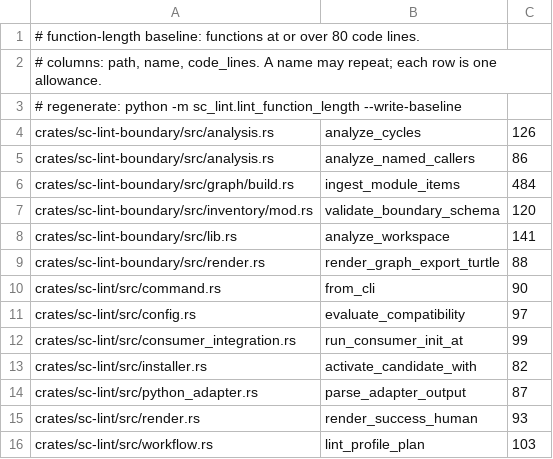
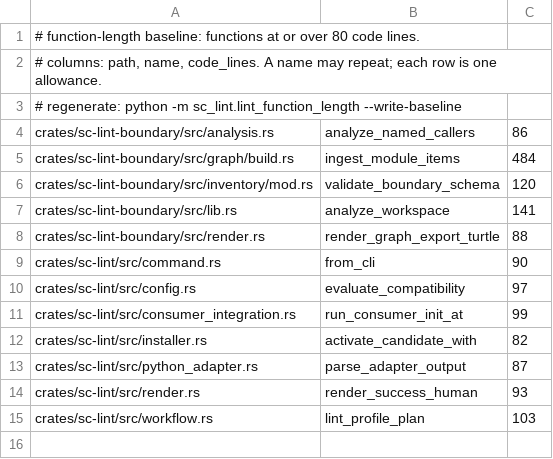
Before and after one commit to randlee/sc-lint, a TSV file: .just/function-length-baseline.tsv, drawn as a sheet.

```diff
--- a/.just/function-length-baseline.tsv
+++ b/.just/function-length-baseline.tsv
@@ -3,3 +3,2 @@
 # regenerate: python -m sc_lint.lint_function_length --write-baseline
-crates/sc-lint-boundary/src/analysis.rs	analyze_cycles	126
 crates/sc-lint-boundary/src/analysis.rs	analyze_named_callers	86
```
Also changed, not shown: 1 other file.
